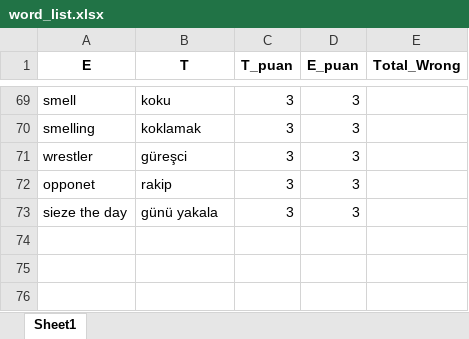
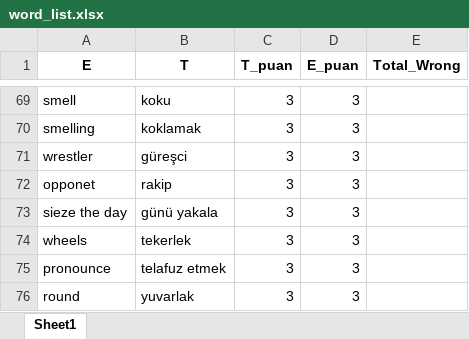
Before and after one commit to Berkeypci/word-test-game, an Excel workbook: word_list.xlsx, sheet Sheet1, drawn as a sheet; only a part is shown, gaps mark what is left out; values as stored, in another font and other column widths than the file's, no borders; the diff names each change by its address in the sheet, - before the commit and + after, or states it on an @@ line.

Commit message:
Update one

```diff
--- a/word_list.xlsx (sheet Sheet1)
+++ b/word_list.xlsx (sheet Sheet1)
+row 74: wheels | tekerlek | 3 | 3
+row 75: pronounce | telafuz etmek | 3 | 3
+row 76: round | yuvarlak | 3 | 3
```
